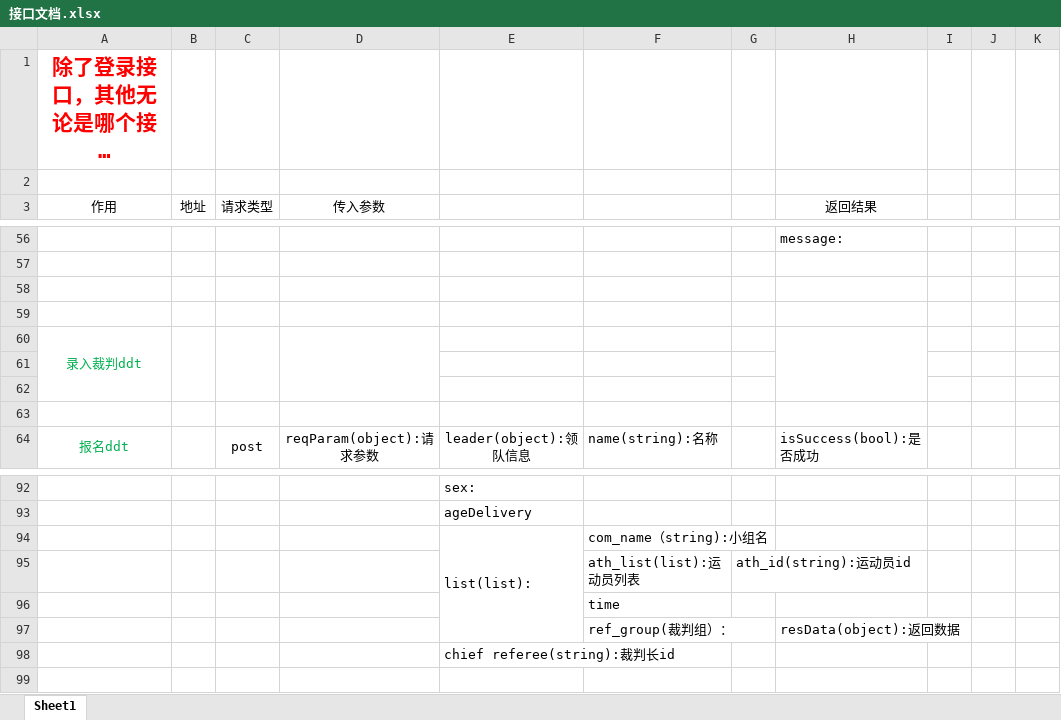
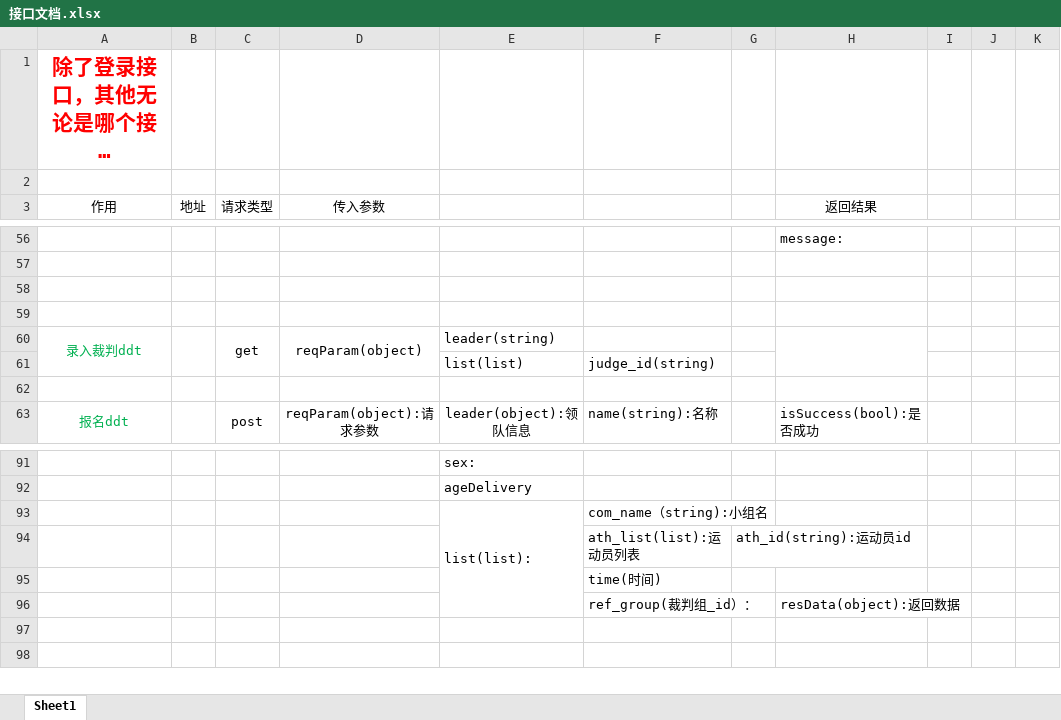
Before and after one commit to DaiDaotang/DatabaseItem, an Excel workbook: Developdocument/接口文档.xlsx, sheet Sheet1, drawn as a sheet; only a part is shown, gaps mark what is left out; long unchanged cells end in …; values as stored, in another font and other column widths than the file's, no borders; removed rows and columns are numbered as before the commit, all else as after; the diff names each change by its address in the sheet, - before the commit and + after, or states it on an @@ line.

Commit message:
Development

```diff
--- a/Developdocument/接口文档.xlsx (sheet Sheet1)
+++ b/Developdocument/接口文档.xlsx (sheet Sheet1)
-row 60: 录入裁判ddt
-row 60: (empty)
+row 60: 录入裁判ddt |  | get | reqParam(object) | leader(string)
+A60:A61 merged
+B60:B61 merged
+C60:C61 merged
+D60:D61 merged
+H60:H61 merged
-row 61: (empty)
+row 61:  |  |  |  | list(list) | judge_id(string)
-F95: time
+F95: time(时间)
-F96: ref_group(裁判组）：
+F96: ref_group(裁判组_id）：
-E97: chief referee(string):裁判长id
+E97: (empty)
```
